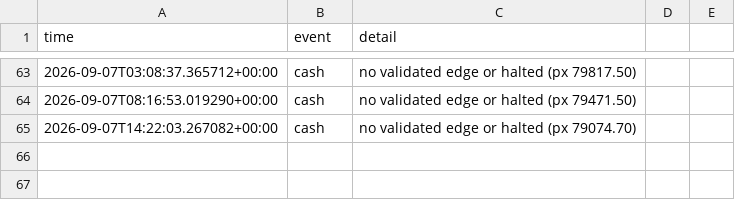
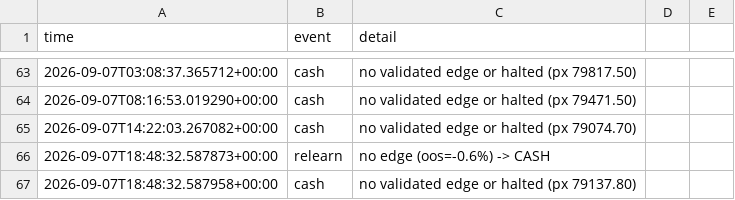
Before and after one commit to Alen9/Test-Trader, a CSV file: trades_log.csv, drawn as a sheet; only a part is shown, gaps mark what is left out; the diff names each change by its address in the sheet, - before the commit and + after, or states it on an @@ line.

Commit message:
update: state, trades, dashboard [skip ci]

```diff
--- a/trades_log.csv
+++ b/trades_log.csv
+row 66: 2026-09-07T18:48:32.587873+00:00 | relearn | no edge (oos=-0.6%) -> CASH
+row 67: 2026-09-07T18:48:32.587958+00:00 | cash | no validated edge or halted (px 79137.80)
```
Also changed, not shown: equity_history.csv, 3 other files.
